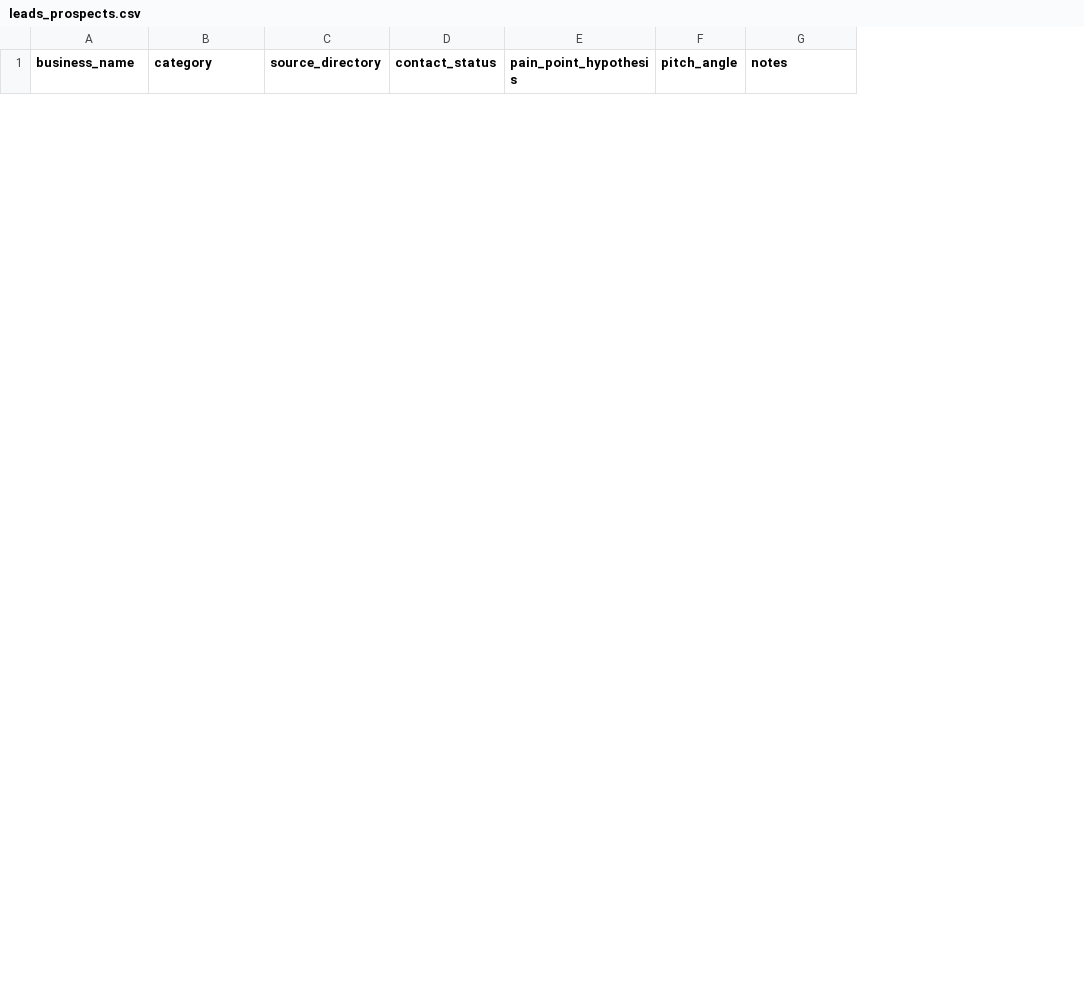
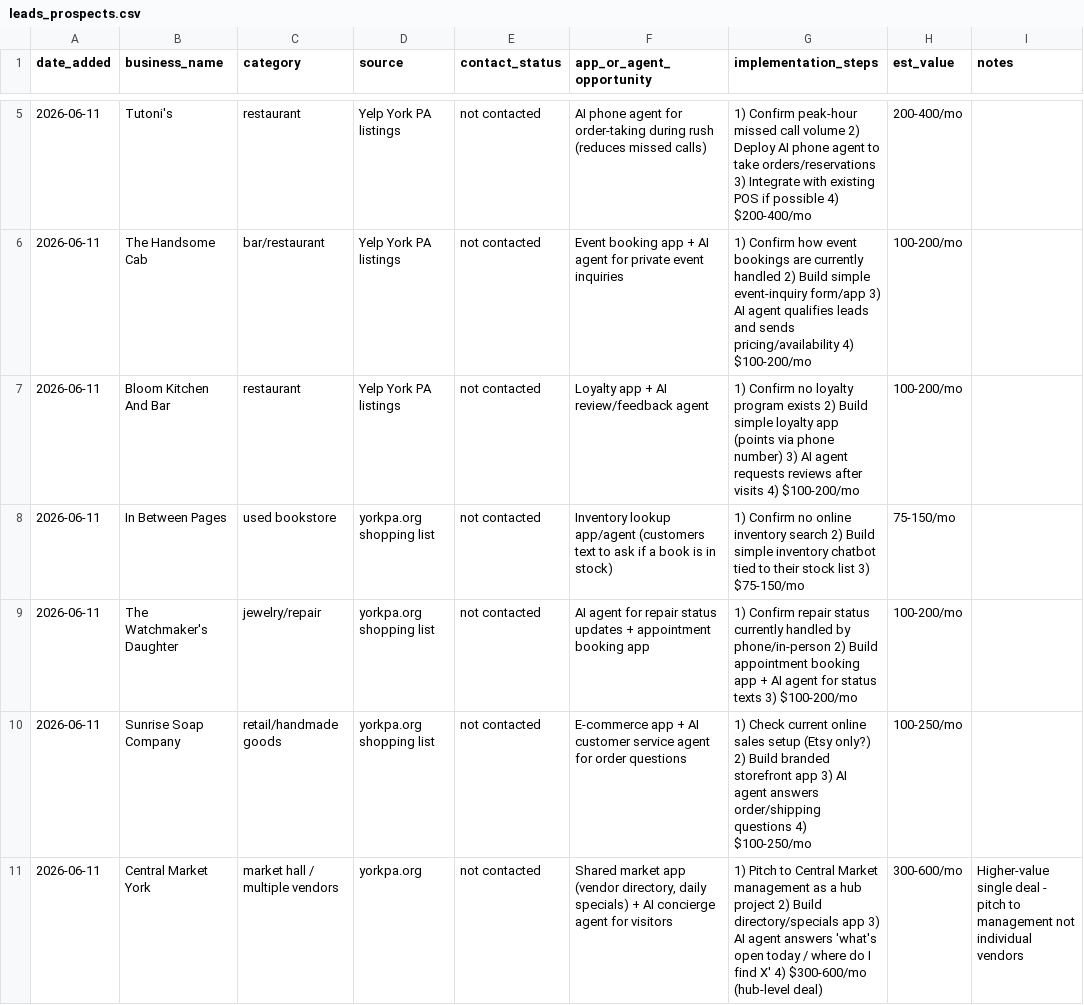
Before and after one commit to landonmellott-web/maxrep-privacy, a CSV file: leads_prospects.csv, drawn as a sheet; only a part is shown, gaps mark what is left out; removed rows and columns are numbered as before the commit, all else as after; the diff covers the shown part only; the diff names each change by its address in the sheet, - before the commit and + after, or states it on an @@ line.

```diff
--- a/leads_prospects.csv
+++ b/leads_prospects.csv
+column A (date_added), empty
-column C (source_directory), empty
+column D (source), empty
-column E (pain_point_hypothesis), empty
-column F (pitch_angle), empty
+column F (app_or_agent_opportunity), empty
+column G (implementation_steps), empty
+column H (est_value), empty
+row 5: 2026-06-11 | Tutoni's | restaurant | Yelp York PA listings | not contacted | AI phone agent for order-taking during rush (reduces missed calls) | 1) Confirm peak-hour missed call volume 2) Deploy AI phone agent to take orders/reservations 3) Integrate with existing POS if possible 4) $200-400/mo | 200-400/mo
+row 6: 2026-06-11 | The Handsome Cab | bar/restaurant | Yelp York PA listings | not contacted | Event booking app + AI agent for private event inquiries | 1) Confirm how event bookings are currently handled 2) Build simple event-inquiry form/app 3) AI agent qualifies leads and sends pricing/availability 4) $100-200/mo | 100-200/mo
+row 7: 2026-06-11 | Bloom Kitchen And Bar | restaurant | Yelp York PA listings | not contacted | Loyalty app + AI review/feedback agent | 1) Confirm no loyalty program exists 2) Build simple loyalty app (points via phone number) 3) AI agent requests reviews after visits 4) $100-200/mo | 100-200/mo
+row 8: 2026-06-11 | In Between Pages | used bookstore | yorkpa.org shopping list | not contacted | Inventory lookup app/agent (customers text to ask if a book is in stock) | 1) Confirm no online inventory search 2) Build simple inventory chatbot tied to their stock list 3) $75-150/mo | 75-150/mo
+row 9: 2026-06-11 | The Watchmaker's Daughter | jewelry/repair | yorkpa.org shopping list | not contacted | AI agent for repair status updates + appointment booking app | 1) Confirm repair status currently handled by phone/in-person 2) Build appointment booking app + AI agent for status texts 3) $100-200/mo | 100-200/mo
+row 10: 2026-06-11 | Sunrise Soap Company | retail/handmade goods | yorkpa.org shopping list | not contacted | E-commerce app + AI customer service agent for order questions | 1) Check current online sales setup (Etsy only?) 2) Build branded storefront app 3) AI agent answers order/shipping questions 4) $100-250/mo | 100-250/mo
+row 11: 2026-06-11 | Central Market York | market hall / multiple vendors | yorkpa.org | not contacted | Shared market app (vendor directory, daily specials) + AI concierge agent for visitors | 1) Pitch to Central Market management as a hub project 2) Build directory/specials app 3) AI agent answers 'what's open today / where do I find X' 4) $300-600/mo (hub-level deal) | 300-600/mo | Higher-value single deal - pitch to management not individual vendors
```
Also changed, not shown: 3 added rows and 4 removed rows elsewhere in this file, 2 other files.
